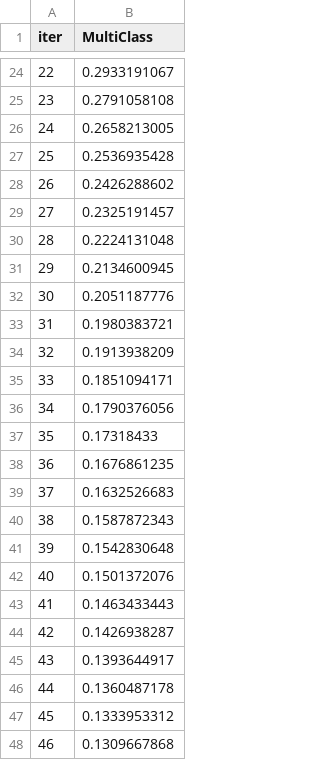
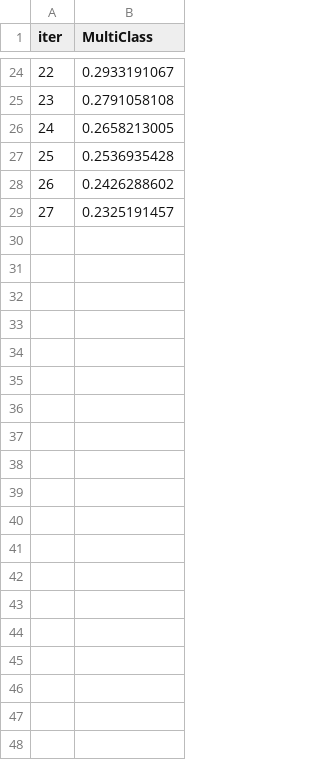
Before and after one commit to ManavKatrodiyaOpash/vin-sphere-python, a TSV file: catboost_info/learn_error.tsv, drawn as a sheet; only a part is shown, gaps mark what is left out; the diff covers the shown part only; the diff names each change by its address in the sheet, - before the commit and + after, or states it on an @@ line.

```diff
--- a/catboost_info/learn_error.tsv
+++ b/catboost_info/learn_error.tsv
-row 30: 28 | 0.2224131048
-row 31: 29 | 0.2134600945
-row 32: 30 | 0.2051187776
-row 33: 31 | 0.1980383721
-row 34: 32 | 0.1913938209
-row 35: 33 | 0.1851094171
-row 36: 34 | 0.1790376056
-row 37: 35 | 0.17318433
-row 38: 36 | 0.1676861235
-row 39: 37 | 0.1632526683
-row 40: 38 | 0.1587872343
-row 41: 39 | 0.1542830648
-row 42: 40 | 0.1501372076
-row 43: 41 | 0.1463433443
-row 44: 42 | 0.1426938287
-row 45: 43 | 0.1393644917
-row 46: 44 | 0.1360487178
-row 47: 45 | 0.1333953312
-row 48: 46 | 0.1309667868
```
Also changed, not shown: 70 removed rows elsewhere in this file, catboost_info/test_error.tsv, catboost_info/time_left.tsv, 5 other files.
